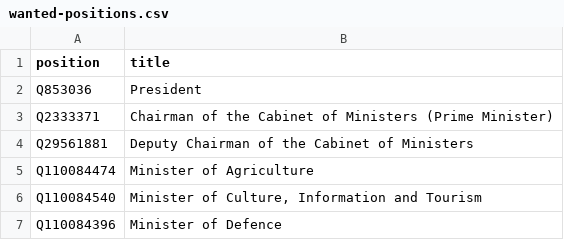
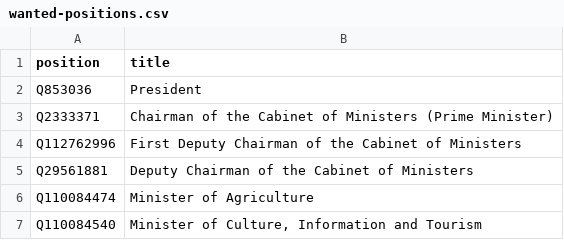
Before and after one commit to every-politician-scrapers/kyrgyzstan-ministers, a CSV file: wikidata/wanted-positions.csv, drawn as a sheet; only a part is shown; the shorter side is filled out with more unchanged rows.

Commit message:
add First Deputy Chairman

```diff
--- a/wikidata/wanted-positions.csv
+++ b/wikidata/wanted-positions.csv
@@ -3,2 +3,3 @@ Q853036,President
 Q2333371,Chairman of the Cabinet of Ministers (Prime Minister)
+Q112762996,First Deputy Chairman of the Cabinet of Ministers
 Q29561881,Deputy Chairman of the Cabinet of Ministers
```
